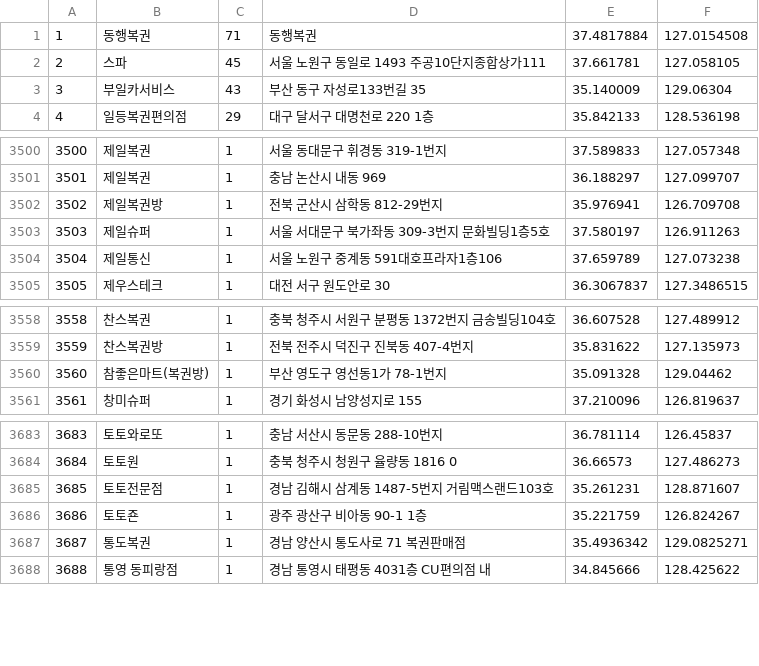
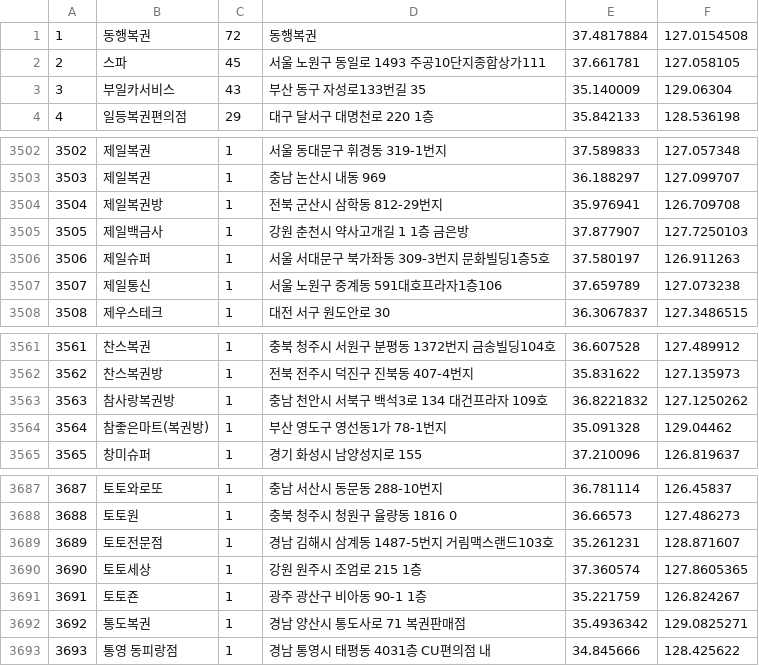
Before and after one commit to geojun01/lottodata, a CSV file: lotto_first_class_map.csv, drawn as a sheet; only a part is shown, gaps mark what is left out; the diff covers the shown part only; the diff names each change by its address in the sheet, - before the commit and + after, or states it on an @@ line.

```diff
--- a/lotto_first_class_map.csv
+++ b/lotto_first_class_map.csv
-C1: 71
+C1: 72
@@ column A renumbered from row 13 down @@
+row 3505: 3505 | 제일백금사 | 1 | 강원 춘천시 약사고개길 1 1층 금은방 | 37.877907 | 127.7250103
+row 3563: 3563 | 참사랑복권방 | 1 | 충남 천안시 서북구 백석3로 134 대건프라자 109호 | 36.8221832 | 127.1250262
+row 3690: 3690 | 토토세상 | 1 | 강원 원주시 조엄로 215 1층 | 37.360574 | 127.8605365
```
Also changed, not shown: 8 added rows and 4 removed rows elsewhere in this file.
